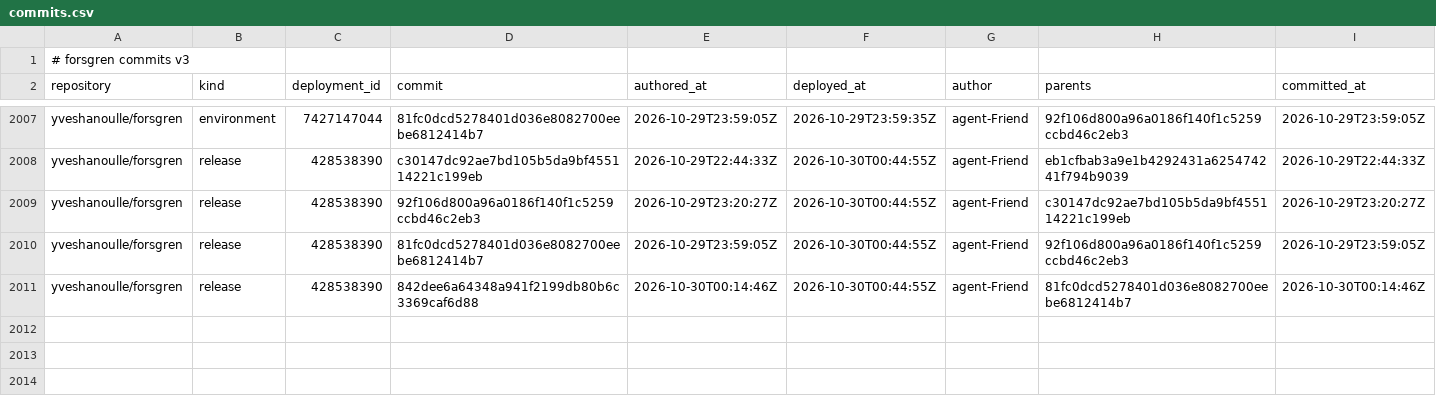
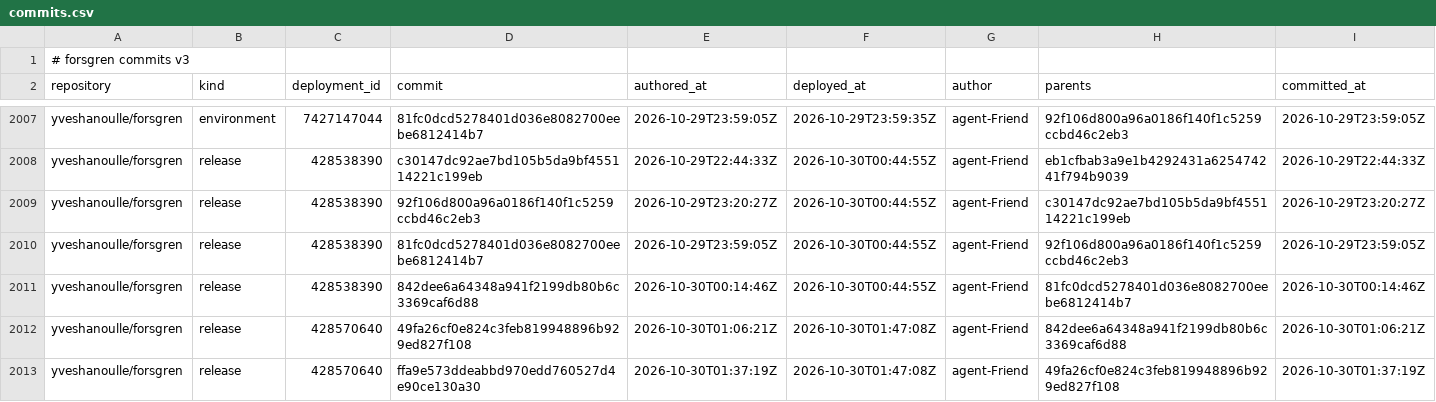
Before and after one commit to yveshanoulle/forsgren-metrics, a CSV file: data/commits.csv, drawn as a sheet; only a part is shown, gaps mark what is left out; the diff names each change by its address in the sheet, - before the commit and + after, or states it on an @@ line.

```diff
--- a/data/commits.csv
+++ b/data/commits.csv
+row 2012: yveshanoulle/forsgren | release | 428570640 | 49fa26cf0e824c3feb819948896b929ed827f108 | 2026-10-30T01:06:21Z | 2026-10-30T01:47:08Z | agent-Friend | 842dee6a64348a941f2199db80b6c3369caf6d88 | 2026-10-30T01:06:21Z
+row 2013: yveshanoulle/forsgren | release | 428570640 | ffa9e573ddeabbd970edd760527d4e90ce130a30 | 2026-10-30T01:37:19Z | 2026-10-30T01:47:08Z | agent-Friend | 49fa26cf0e824c3feb819948896b929ed827f108 | 2026-10-30T01:37:19Z
```
Also changed, not shown: data/commit_files.csv, data/deployments.csv, 6 other files.
